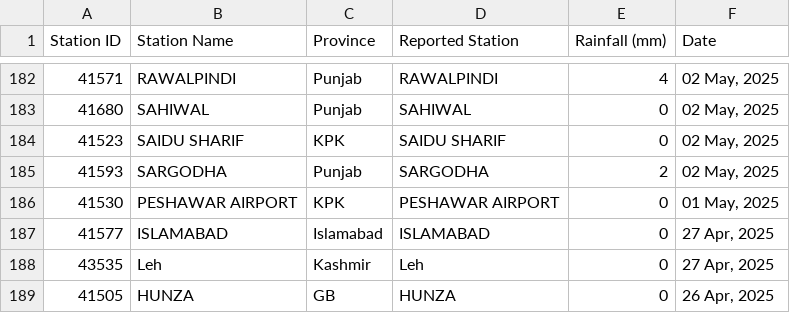
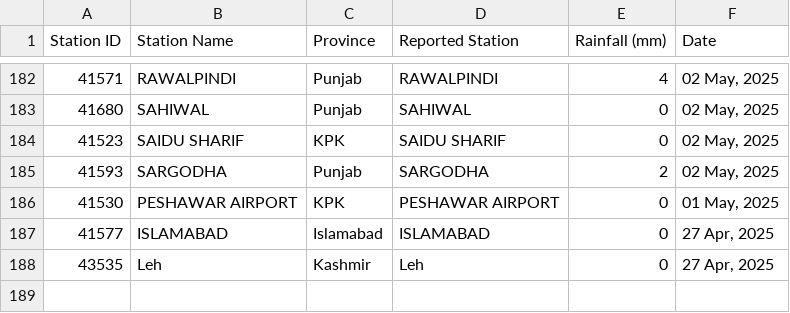
Before and after one commit to muhammadshah10/pakistan-rainfall-scraper, a CSV file: testRainfall.csv, drawn as a sheet; only a part is shown, gaps mark what is left out; the diff names each change by its address in the sheet, - before the commit and + after, or states it on an @@ line.

```diff
--- a/testRainfall.csv
+++ b/testRainfall.csv
-row 189: 41505 | HUNZA | GB | HUNZA | 0 | 26 Apr, 2025
```
